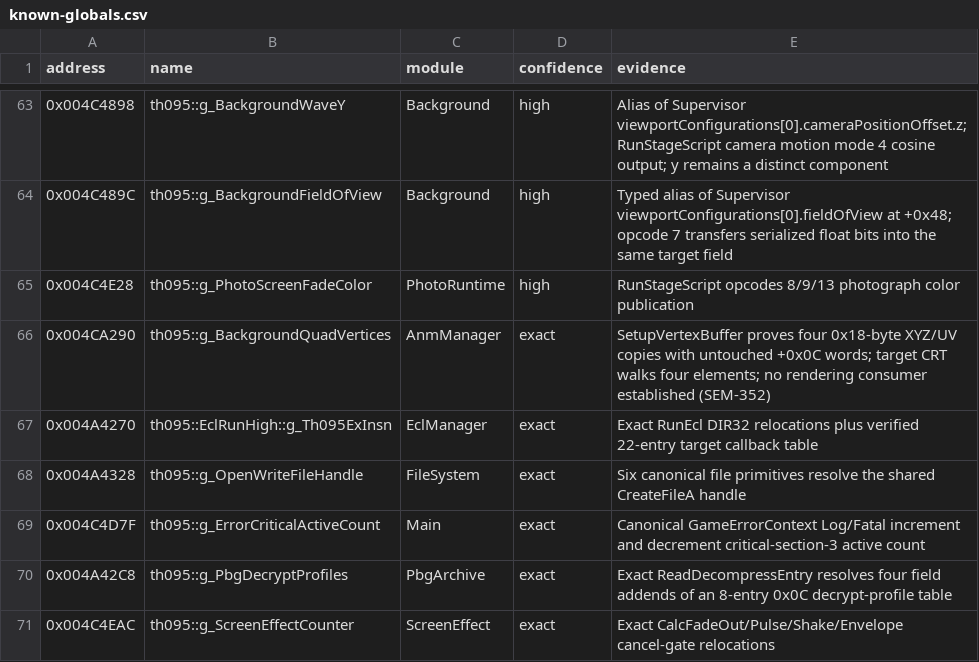
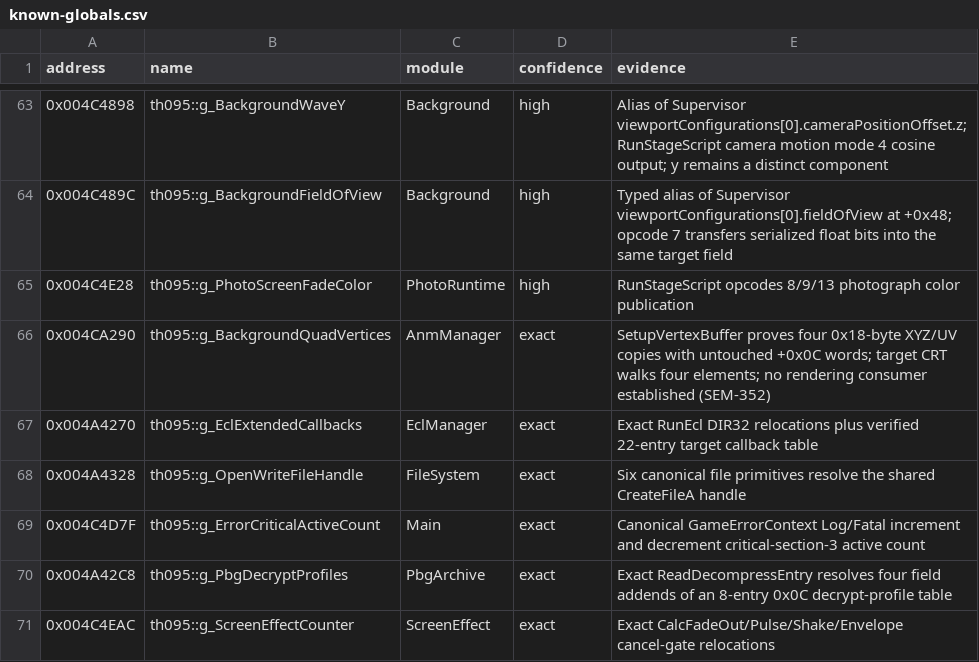
Before and after one commit to N0zoM1z0/th095, a CSV file: config/known-globals.csv, drawn as a sheet; only a part is shown, gaps mark what is left out.

```diff
--- a/config/known-globals.csv
+++ b/config/known-globals.csv
@@ -66,3 +66,3 @@ address,name,module,confidence,evidence
 0x004CA290,th095::g_BackgroundQuadVertices,AnmManager,exact,SetupVertexBuffer proves four 0x18-byte XYZ/UV copies with untouched +0x0C words; target CRT walks four elements; no rendering consumer established (SEM-352)
-0x004A4270,th095::EclRunHigh::g_Th095ExInsn,EclManager,exact,Exact RunEcl DIR32 relocations plus verified 22-entry target callback table
+0x004A4270,th095::g_EclExtendedCallbacks,EclManager,exact,Exact RunEcl DIR32 relocations plus verified 22-entry target callback table
 0x004A4328,th095::g_OpenWriteFileHandle,FileSystem,exact,Six canonical file primitives resolve the shared CreateFileA handle
```
Also changed, not shown: config/functions.csv, config/reccmp-globals.csv, 14 other files.
